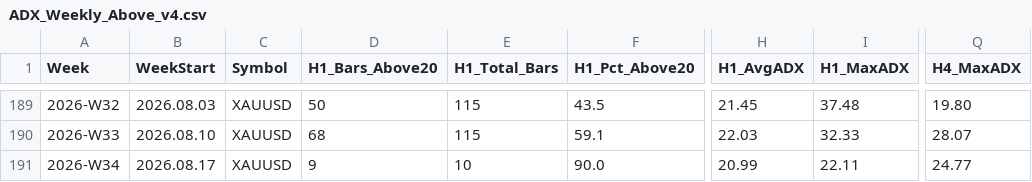
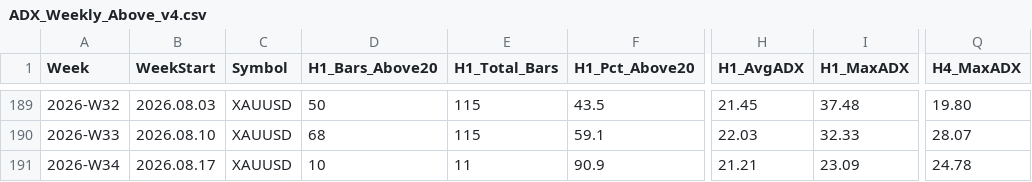
Before and after one commit to arokamiya98-svg/adxscore-heatmap, a CSV file: mt5_data/ADX_Weekly_Above_v4.csv, drawn as a sheet; only a part is shown, gaps mark what is left out; the diff names each change by its address in the sheet, - before the commit and + after, or states it on an @@ line.

Commit message:
data: VPS pool update 2026-08-17 18:00:07

```diff
--- a/mt5_data/ADX_Weekly_Above_v4.csv
+++ b/mt5_data/ADX_Weekly_Above_v4.csv
-D191 (H1_Bars_Above20): 9
+D191 (H1_Bars_Above20): 10
-E191 (H1_Total_Bars): 10
+E191 (H1_Total_Bars): 11
-F191 (H1_Pct_Above20): 90.0
+F191 (H1_Pct_Above20): 90.9
-H191 (H1_AvgADX): 20.99
+H191 (H1_AvgADX): 21.21
-I191 (H1_MaxADX): 22.11
+I191 (H1_MaxADX): 23.09
-Q191 (H4_MaxADX): 24.77
+Q191 (H4_MaxADX): 24.78
```
Also changed, not shown: mt5_data/H4PhaseAuto_weekly.csv, mt5_data/daily/daily_aggregate.csv, 2 other files.
